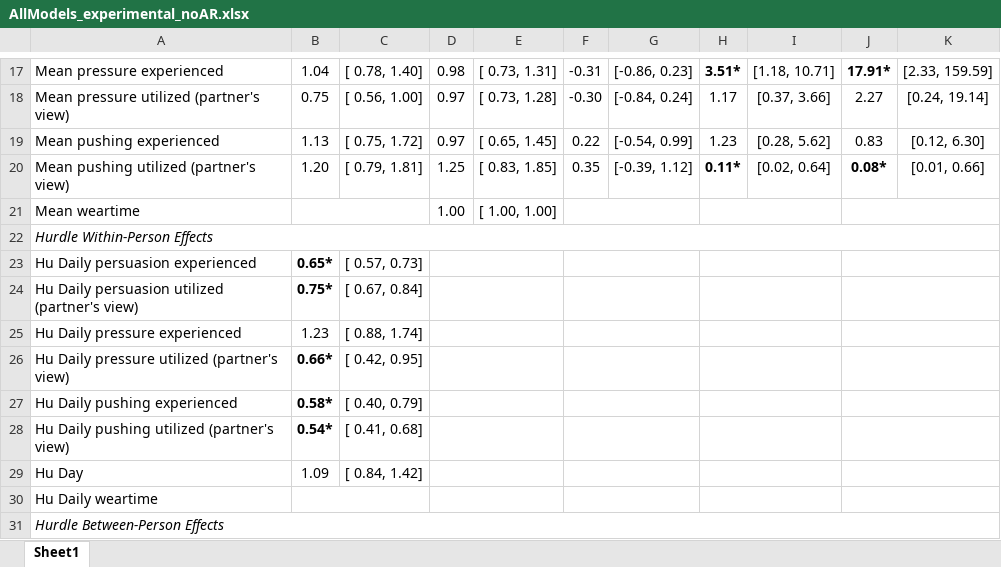
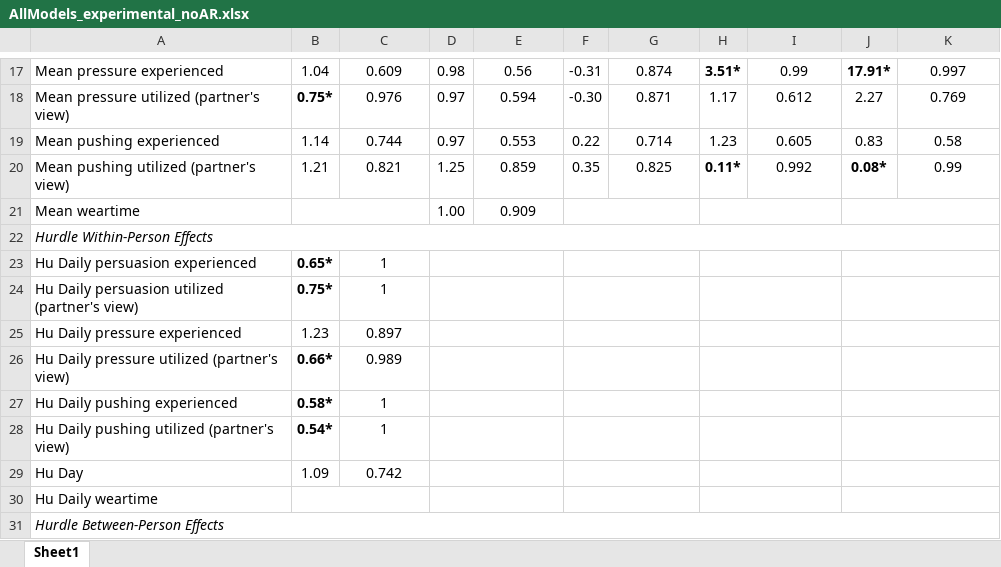
Before and after one commit to Pascal-Kueng/02TimeAndTiesControl, an Excel workbook: Output/AllModels_experimental_noAR.xlsx, sheet Sheet1, drawn as a sheet; only a part is shown, gaps mark what is left out; values as stored, in another font and other column widths than the file's, no borders; the diff covers the shown part only; the diff names each change by its address in the sheet, - before the commit and + after, or states it on an @@ line.

```diff
--- a/Output/AllModels_experimental_noAR.xlsx (sheet Sheet1)
+++ b/Output/AllModels_experimental_noAR.xlsx (sheet Sheet1)
-C17: [ 0.78, 1.40]
+C17: 0.609
-E17: [ 0.73, 1.31]
+E17: 0.56
-G17: [-0.86, 0.23]
+G17: 0.874
-I17: [1.18, 10.71]
+I17: 0.99
-K17: [2.33, 159.59]
+K17: 0.997
-B18: 0.75
+B18: 0.75*
-B18 bold: off
+B18 bold: on
-C18: [ 0.56, 1.00]
+C18: 0.976
-E18: [ 0.73, 1.28]
+E18: 0.594
-G18: [-0.84, 0.24]
+G18: 0.871
-I18: [0.37, 3.66]
+I18: 0.612
-K18: [0.24, 19.14]
+K18: 0.769
-B19: 1.13
+B19: 1.14
-C19: [ 0.75, 1.72]
+C19: 0.744
-E19: [ 0.65, 1.45]
+E19: 0.553
-G19: [-0.54, 0.99]
+G19: 0.714
-I19: [0.28, 5.62]
+I19: 0.605
-K19: [0.12, 6.30]
+K19: 0.58
-B20: 1.20
+B20: 1.21
-C20: [ 0.79, 1.81]
+C20: 0.821
-E20: [ 0.83, 1.85]
+E20: 0.859
-G20: [-0.39, 1.12]
+G20: 0.825
-I20: [0.02, 0.64]
+I20: 0.992
-K20: [0.01, 0.66]
+K20: 0.99
-E21: [ 1.00, 1.00]
+E21: 0.909
-C23: [ 0.57, 0.73]
+C23: 1
-C24: [ 0.67, 0.84]
+C24: 1
-C25: [ 0.88, 1.74]
+C25: 0.897
-C26: [ 0.42, 0.95]
+C26: 0.989
-C27: [ 0.40, 0.79]
+C27: 1
-C28: [ 0.41, 0.68]
+C28: 1
-C29: [ 0.84, 1.42]
+C29: 0.742
```
Also changed, not shown: 116 edited cells elsewhere in this sheet, 3 other files.
